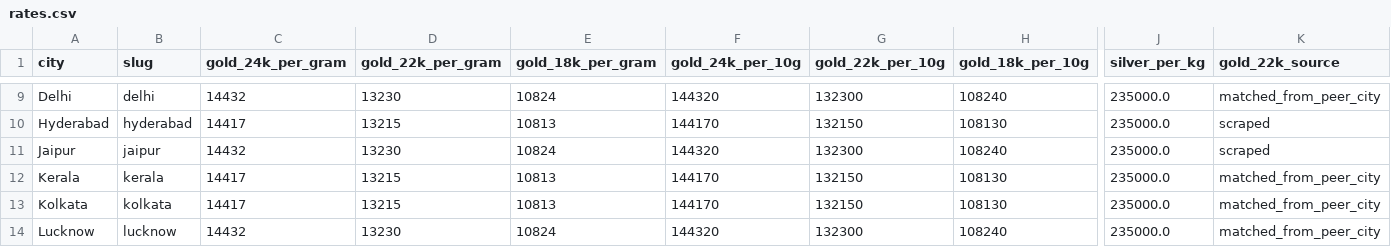
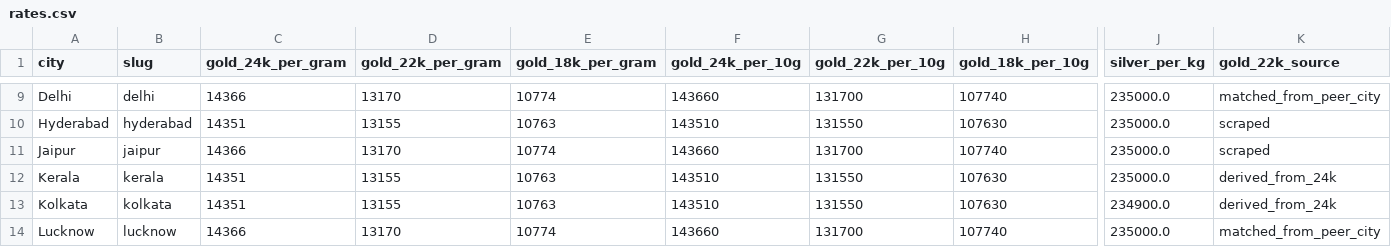
Before and after one commit to karteek15/gold-silver-rates, a CSV file: rates.csv, drawn as a sheet; only a part is shown, gaps mark what is left out; the diff covers the shown part only; the diff names each change by its address in the sheet, - before the commit and + after, or states it on an @@ line.

```diff
--- a/rates.csv
+++ b/rates.csv
-C9 (gold_24k_per_gram): 14432
+C9 (gold_24k_per_gram): 14366
-D9 (gold_22k_per_gram): 13230
+D9 (gold_22k_per_gram): 13170
-E9 (gold_18k_per_gram): 10824
+E9 (gold_18k_per_gram): 10774
-F9 (gold_24k_per_10g): 144320
+F9 (gold_24k_per_10g): 143660
-G9 (gold_22k_per_10g): 132300
+G9 (gold_22k_per_10g): 131700
-H9 (gold_18k_per_10g): 108240
+H9 (gold_18k_per_10g): 107740
-C10 (gold_24k_per_gram): 14417
+C10 (gold_24k_per_gram): 14351
-D10 (gold_22k_per_gram): 13215
+D10 (gold_22k_per_gram): 13155
-E10 (gold_18k_per_gram): 10813
+E10 (gold_18k_per_gram): 10763
-F10 (gold_24k_per_10g): 144170
+F10 (gold_24k_per_10g): 143510
-G10 (gold_22k_per_10g): 132150
+G10 (gold_22k_per_10g): 131550
-H10 (gold_18k_per_10g): 108130
+H10 (gold_18k_per_10g): 107630
-C11 (gold_24k_per_gram): 14432
+C11 (gold_24k_per_gram): 14366
-D11 (gold_22k_per_gram): 13230
+D11 (gold_22k_per_gram): 13170
-E11 (gold_18k_per_gram): 10824
+E11 (gold_18k_per_gram): 10774
-F11 (gold_24k_per_10g): 144320
+F11 (gold_24k_per_10g): 143660
-G11 (gold_22k_per_10g): 132300
+G11 (gold_22k_per_10g): 131700
-H11 (gold_18k_per_10g): 108240
+H11 (gold_18k_per_10g): 107740
-C12:C13 (gold_24k_per_gram): 14417
+C12:C13 (gold_24k_per_gram): 14351
-D12:D13 (gold_22k_per_gram): 13215
+D12:D13 (gold_22k_per_gram): 13155
-E12:E13 (gold_18k_per_gram): 10813
+E12:E13 (gold_18k_per_gram): 10763
-F12:F13 (gold_24k_per_10g): 144170
+F12:F13 (gold_24k_per_10g): 143510
-G12:G13 (gold_22k_per_10g): 132150
+G12:G13 (gold_22k_per_10g): 131550
-H12:H13 (gold_18k_per_10g): 108130
+H12:H13 (gold_18k_per_10g): 107630
-K12:K13 (gold_22k_source): matched_from_peer_city
+K12:K13 (gold_22k_source): derived_from_24k
-J13 (silver_per_kg): 235000.0
+J13 (silver_per_kg): 234900.0
-C14 (gold_24k_per_gram): 14432
+C14 (gold_24k_per_gram): 14366
-D14 (gold_22k_per_gram): 13230
+D14 (gold_22k_per_gram): 13170
-E14 (gold_18k_per_gram): 10824
+E14 (gold_18k_per_gram): 10774
-F14 (gold_24k_per_10g): 144320
+F14 (gold_24k_per_10g): 143660
-G14 (gold_22k_per_10g): 132300
+G14 (gold_22k_per_10g): 131700
-H14 (gold_18k_per_10g): 108240
+H14 (gold_18k_per_10g): 107740
```
Also changed, not shown: 147 edited cells elsewhere in this file, 1 other file.
